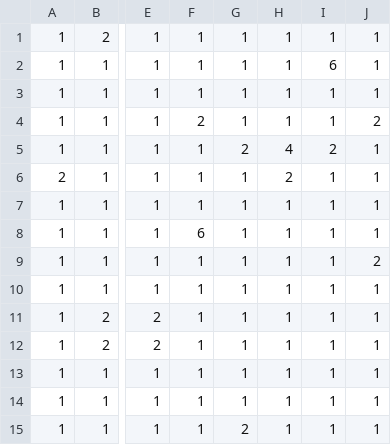
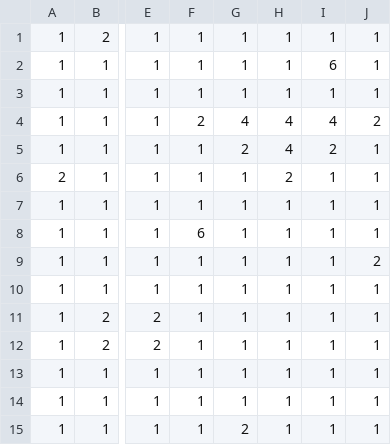
Before and after one commit to hoshitani08/10DaysJam, a CSV file: Engine/prog01/Resources/csv/map05.csv, drawn as a sheet; only a part is shown, gaps mark what is left out; the diff names each change by its address in the sheet, - before the commit and + after, or states it on an @@ line.

```diff
--- a/Engine/prog01/Resources/csv/map05.csv
+++ b/Engine/prog01/Resources/csv/map05.csv
-G4: 1
+G4: 4
-H4: 1
+H4: 4
-I4: 1
+I4: 4
```
Also changed, not shown: Engine/prog01/Resources/csv/map04.csv, Engine/prog01/Resources/csv/map08.csv, 19 other files.
